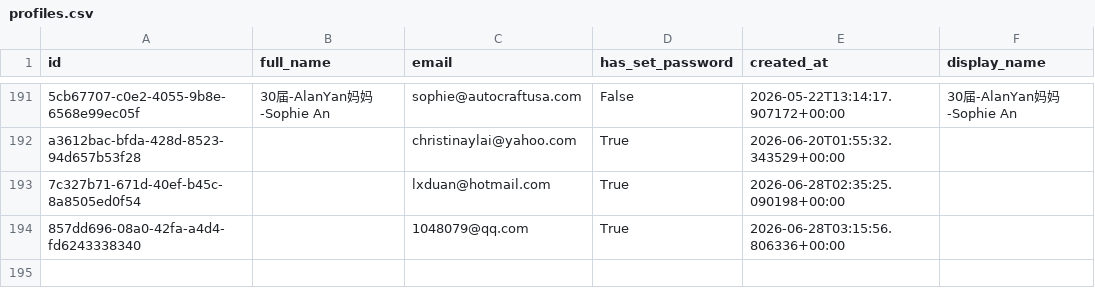
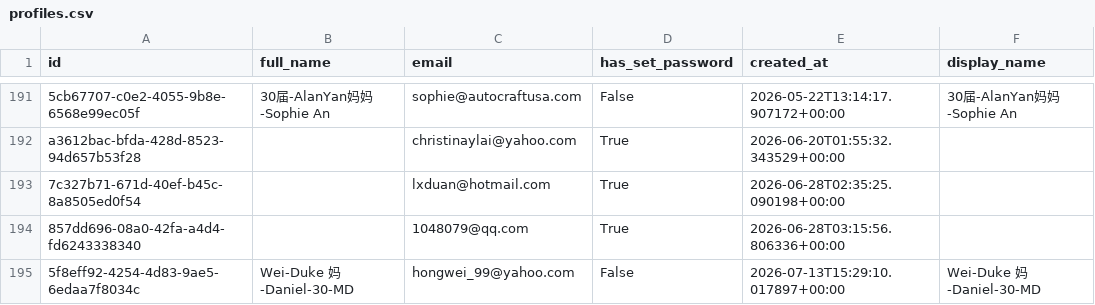
Before and after one commit to parentsduke/parentsduke, a CSV file: backup/latest/profiles.csv, drawn as a sheet; only a part is shown, gaps mark what is left out; the diff names each change by its address in the sheet, - before the commit and + after, or states it on an @@ line.

```diff
--- a/backup/latest/profiles.csv
+++ b/backup/latest/profiles.csv
+row 195: 5f8eff92-4254-4d83-9ae5-6edaa7f8034c | Wei-Duke 妈-Daniel-30-MD | hongwei_99@yahoo.com | False | 2026-07-13T15:29:10.017897+00:00 | Wei-Duke 妈-Daniel-30-MD
```
Also changed, not shown: backup/latest/admissions_submissionsMulti.csv, backup/latest/pending_uploads.csv, 1 other file.
